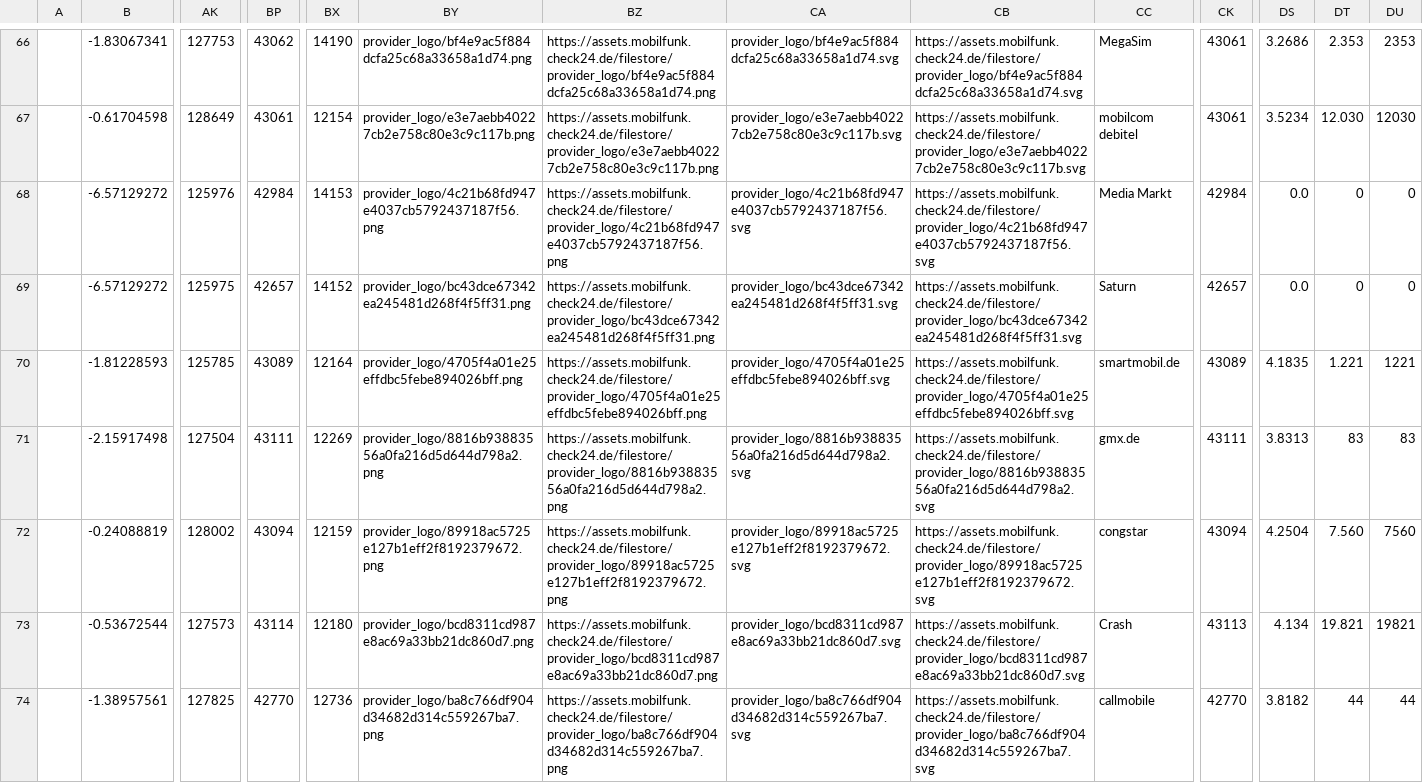
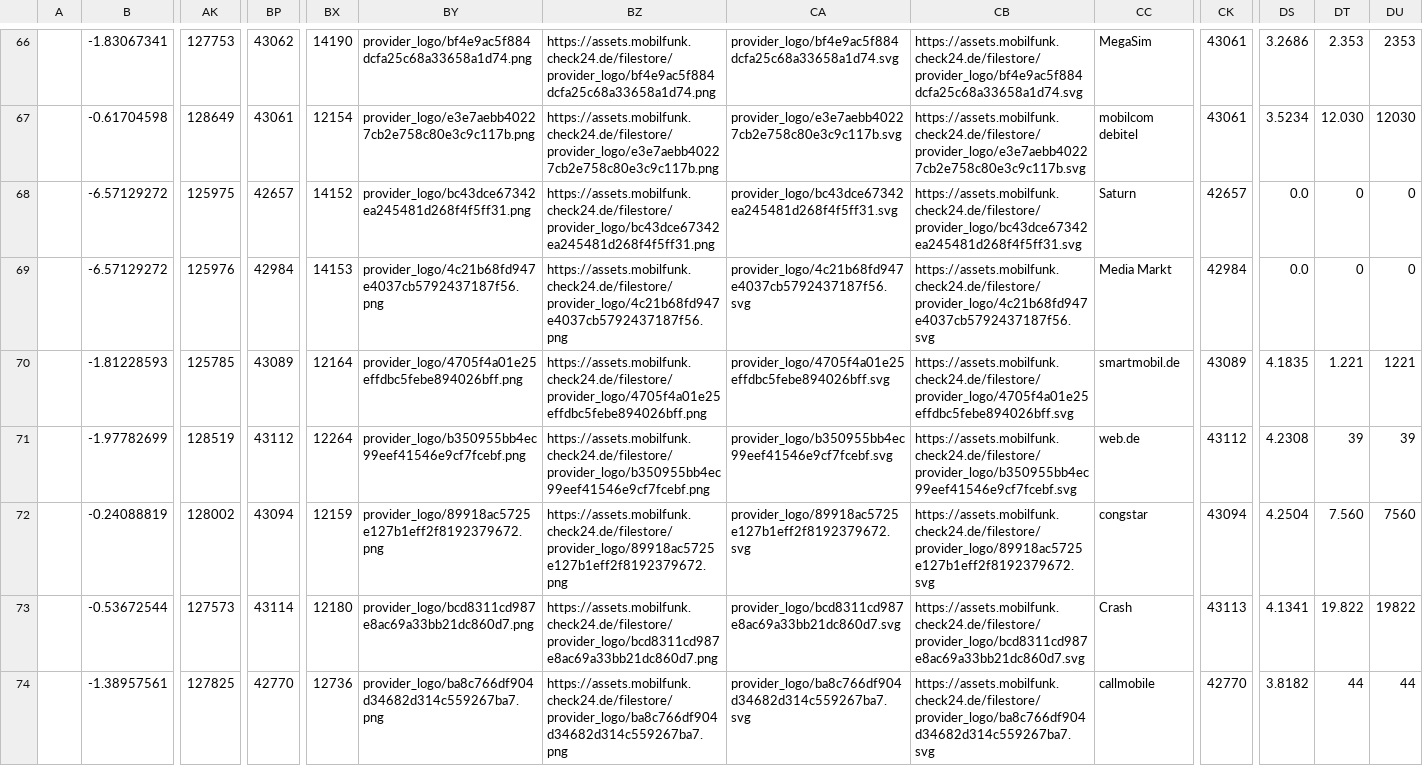
Before and after one commit to pcjedi/check24, a CSV file: rows.csv, drawn as a sheet; only a part is shown, gaps mark what is left out; the diff covers the shown part only; the diff names each change by its address in the sheet, - before the commit and + after, or states it on an @@ line.

```diff
--- a/rows.csv
+++ b/rows.csv
@@ row 69 moved to row 68: -6.57129272 @@
-B71: -2.15917498
+B71: -1.97782699
-AK71: 127504
+AK71: 128519
-BP71: 43111
+BP71: 43112
-BX71: 12269
+BX71: 12264
-BY71: provider_logo/8816b93883556a0fa216d5d644d798a2.png
+BY71: provider_logo/b350955bb4ec99eef41546e9cf7fcebf.png
-BZ71: https://assets.mobilfunk.check24.de/filestore/provider_logo/8816b93883556a0fa216d5d644d798a2.png
+BZ71: https://assets.mobilfunk.check24.de/filestore/provider_logo/b350955bb4ec99eef41546e9cf7fcebf.png
-CA71: provider_logo/8816b93883556a0fa216d5d644d798a2.svg
+CA71: provider_logo/b350955bb4ec99eef41546e9cf7fcebf.svg
-CB71: https://assets.mobilfunk.check24.de/filestore/provider_logo/8816b93883556a0fa216d5d644d798a2.svg
+CB71: https://assets.mobilfunk.check24.de/filestore/provider_logo/b350955bb4ec99eef41546e9cf7fcebf.svg
-CC71: gmx.de
+CC71: web.de
-CK71: 43111
+CK71: 43112
-DS71: 3.8313
+DS71: 4.2308
-DT71: 83
+DT71: 39
-DU71: 83
+DU71: 39
-DS73: 4.134
+DS73: 4.1341
-DT73: 19.821
+DT73: 19.822
-DU73: 19821
+DU73: 19822
```
Also changed, not shown: 1 moved row and 96 edited cells elsewhere in this file, rows-simple.csv.
